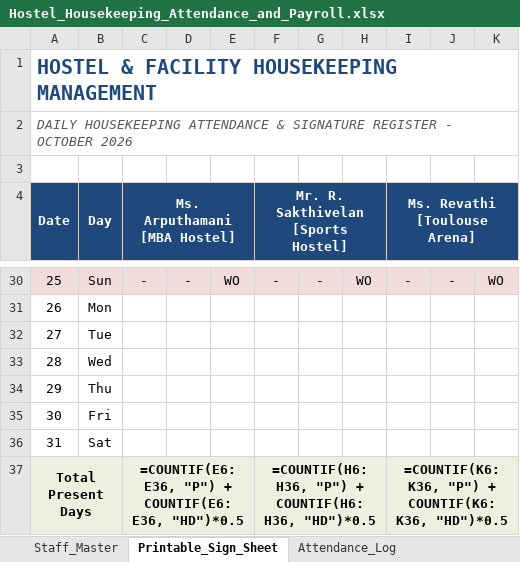
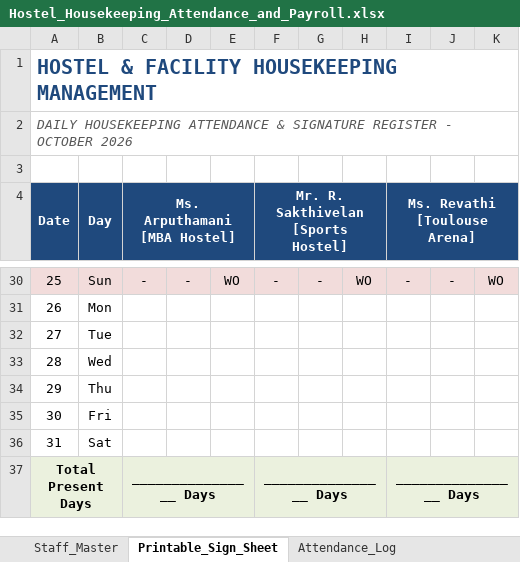
Before and after one commit to ajayjames027/hostel-housekeeping-attendance, an Excel workbook: Hostel_Housekeeping_Attendance_and_Payroll.xlsx, sheet Printable_Sign_Sheet, drawn as a sheet; only a part is shown, gaps mark what is left out; values as stored, in another font and other column widths than the file's, no borders; formulas without a stored value are shown as written; the diff names each change by its address in the sheet, - before the commit and + after, or states it on an @@ line.

Commit message:
Leave Total Present Days blank on printable sheet for manual pen signing

```diff
--- a/Hostel_Housekeeping_Attendance_and_Payroll.xlsx (sheet Printable_Sign_Sheet)
+++ b/Hostel_Housekeeping_Attendance_and_Payroll.xlsx (sheet Printable_Sign_Sheet)
-C37 (Ms. Arputhamani [MBA Hostel]): =COUNTIF(E6:E36, "P") + COUNTIF(E6:E36, "HD")*0.5
+C37 (Ms. Arputhamani [MBA Hostel]): ________________ Days
-F37: =COUNTIF(H6:H36, "P") + COUNTIF(H6:H36, "HD")*0.5
+F37: ________________ Days
-I37 (Ms. Revathi [Toulouse Arena]): =COUNTIF(K6:K36, "P") + COUNTIF(K6:K36, "HD")*0.5
+I37 (Ms. Revathi [Toulouse Arena]): ________________ Days
```
Also changed, not shown: 2 other files.
